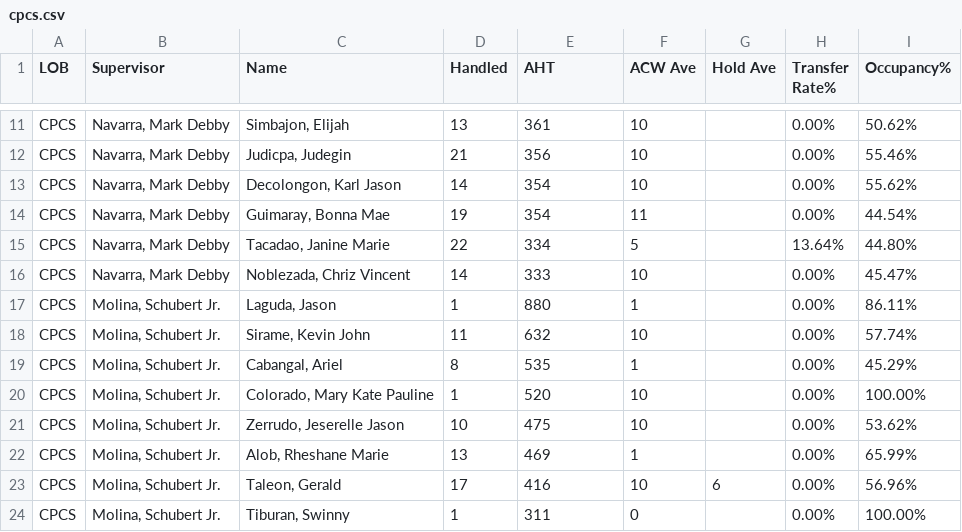
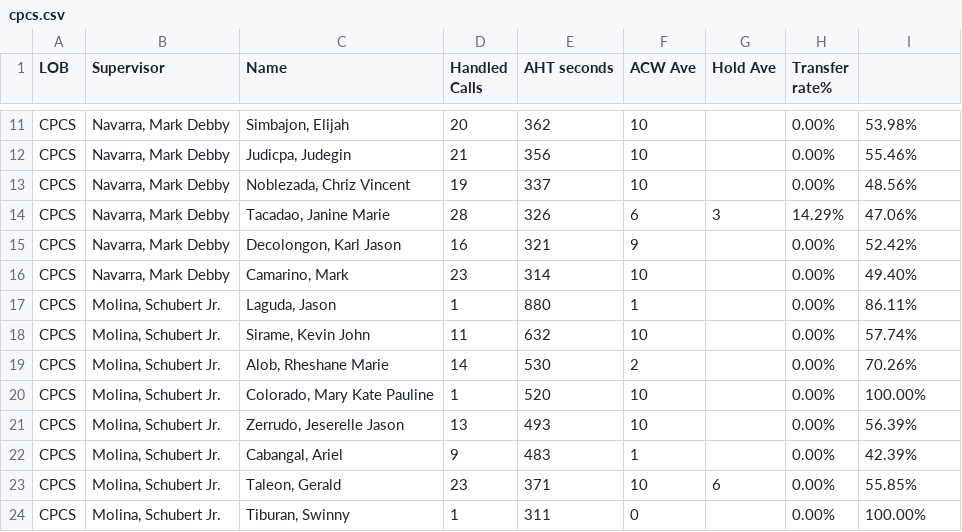
Before and after one commit to mosaicphl/CPCSAHTinterval, a CSV file: cpcs.csv, drawn as a sheet; only a part is shown, gaps mark what is left out; removed rows and columns are numbered as before the commit, all else as after; the diff covers the shown part only; the diff names each change by its address in the sheet, - before the commit and + after, or states it on an @@ line.

```diff
--- a/cpcs.csv
+++ b/cpcs.csv
-D1: Handled
+D1: Handled Calls
-E1: AHT
+E1: AHT seconds
-H1: Transfer Rate%
+H1: Transfer rate%
-I1: Occupancy%
+I1: (empty)
-D11 (Handled Calls): 13
+D11 (Handled Calls): 20
-E11 (AHT seconds): 361
+E11 (AHT seconds): 362
-I11: 50.62%
+I11: 53.98%
-row 13: CPCS | Navarra, Mark Debby | Decolongon, Karl Jason | 14 | 354 | 10 |  | 0.00% | 55.62%
-row 14: CPCS | Navarra, Mark Debby | Guimaray, Bonna Mae | 19 | 354 | 11 |  | 0.00% | 44.54%
-row 15: CPCS | Navarra, Mark Debby | Tacadao, Janine Marie | 22 | 334 | 5 |  | 13.64% | 44.80%
-D13 (Handled Calls): 14
+D13 (Handled Calls): 19
-E13 (AHT seconds): 333
+E13 (AHT seconds): 337
-I13: 45.47%
+I13: 48.56%
+row 14: CPCS | Navarra, Mark Debby | Tacadao, Janine Marie | 28 | 326 | 6 | 3 | 14.29% | 47.06%
+row 15: CPCS | Navarra, Mark Debby | Decolongon, Karl Jason | 16 | 321 | 9 |  | 0.00% | 52.42%
+row 16: CPCS | Navarra, Mark Debby | Camarino, Mark | 23 | 314 | 10 |  | 0.00% | 49.40%
-row 19: CPCS | Molina, Schubert Jr. | Cabangal, Ariel | 8 | 535 | 1 |  | 0.00% | 45.29%
+row 19: CPCS | Molina, Schubert Jr. | Alob, Rheshane Marie | 14 | 530 | 2 |  | 0.00% | 70.26%
-D21 (Handled Calls): 10
+D21 (Handled Calls): 13
-E21 (AHT seconds): 475
+E21 (AHT seconds): 493
-I21: 53.62%
+I21: 56.39%
-C22 (Name): Alob, Rheshane Marie
+C22 (Name): Cabangal, Ariel
-D22 (Handled Calls): 13
+D22 (Handled Calls): 9
-E22 (AHT seconds): 469
+E22 (AHT seconds): 483
-I22: 65.99%
+I22: 42.39%
-D23 (Handled Calls): 17
+D23 (Handled Calls): 23
-E23 (AHT seconds): 416
+E23 (AHT seconds): 371
-I23: 56.96%
+I23: 55.85%
```
Also changed, not shown: 1 added row, 1 removed row and 28 edited cells elsewhere in this file, cpcsAHT.csv.
